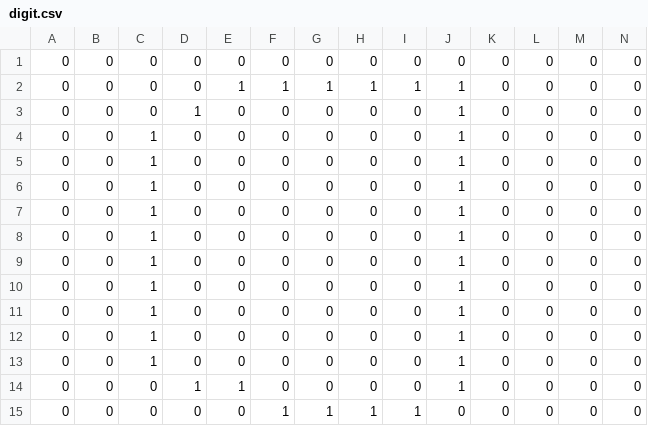
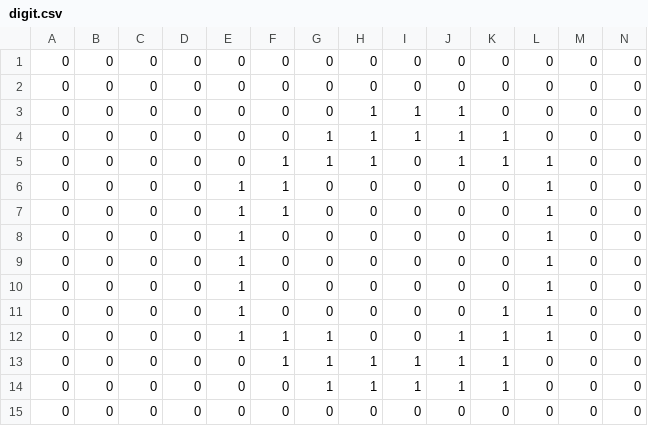
Before and after one commit to MauritiusChief/RedstoneLeNet, a CSV file: digit.csv, drawn as a sheet; only a part is shown; the diff names each change by its address in the sheet, - before the commit and + after, or states it on an @@ line.

Commit message:
Update digit dataset and add functionality to display MNIST samples

```diff
--- a/digit.csv
+++ b/digit.csv
-E2: 1
+E2: 0
-F2: 1
+F2: 0
-G2: 1
+G2: 0
-H2: 1
+H2: 0
-I2: 1
+I2: 0
-J2: 1
+J2: 0
-D3: 1
+D3: 0
-H3:H5: 0
+H3:H5: 1
-I3:I4: 0
+I3:I4: 1
-C4:C13: 1
+C4:C13: 0
-G4:G5: 0
+G4:G5: 1
-K4:K5: 0
+K4:K5: 1
-F5:F7: 0
+F5:F7: 1
-L5:L12: 0
+L5:L12: 1
-E6:E12: 0
+E6:E12: 1
-J6:J11: 1
+J6:J11: 0
-K11:K14: 0
+K11:K14: 1
-F12:F13: 0
+F12:F13: 1
-G12:G14: 0
+G12:G14: 1
-H13:H14: 0
+H13:H14: 1
-I13:I14: 0
+I13:I14: 1
-D14: 1
+D14: 0
-E14: 1
+E14: 0
-F15: 1
+F15: 0
-G15: 1
+G15: 0
-H15: 1
+H15: 0
-I15: 1
+I15: 0
```
Also changed, not shown: 3 other files.
